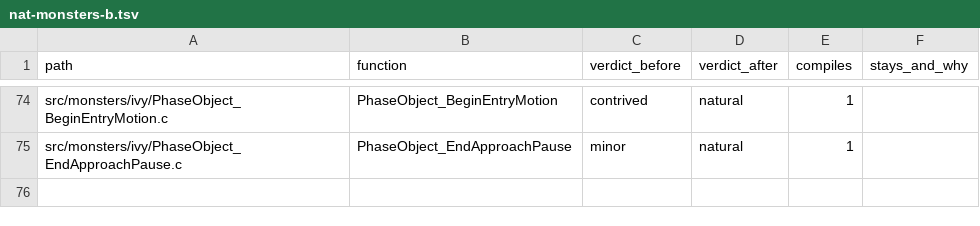
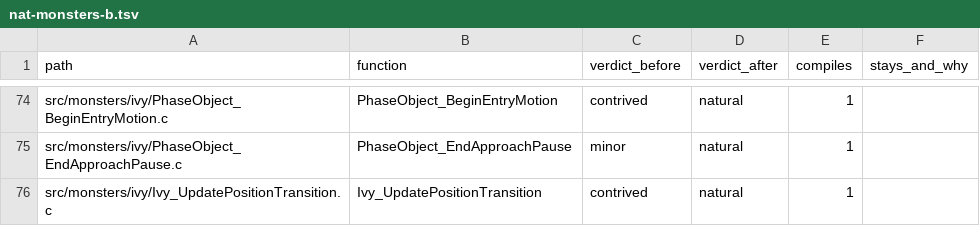
Before and after one commit to moozilla/boktai3-decomp, a TSV file: notes/naturalize/nat-monsters-b.tsv, drawn as a sheet; only a part is shown, gaps mark what is left out; the diff names each change by its address in the sheet, - before the commit and + after, or states it on an @@ line.

```diff
--- a/notes/naturalize/nat-monsters-b.tsv
+++ b/notes/naturalize/nat-monsters-b.tsv
+row 76: src/monsters/ivy/Ivy_UpdatePositionTransition.c | Ivy_UpdatePositionTransition | contrived | natural | 1
```
Also changed, not shown: 1 other file.
